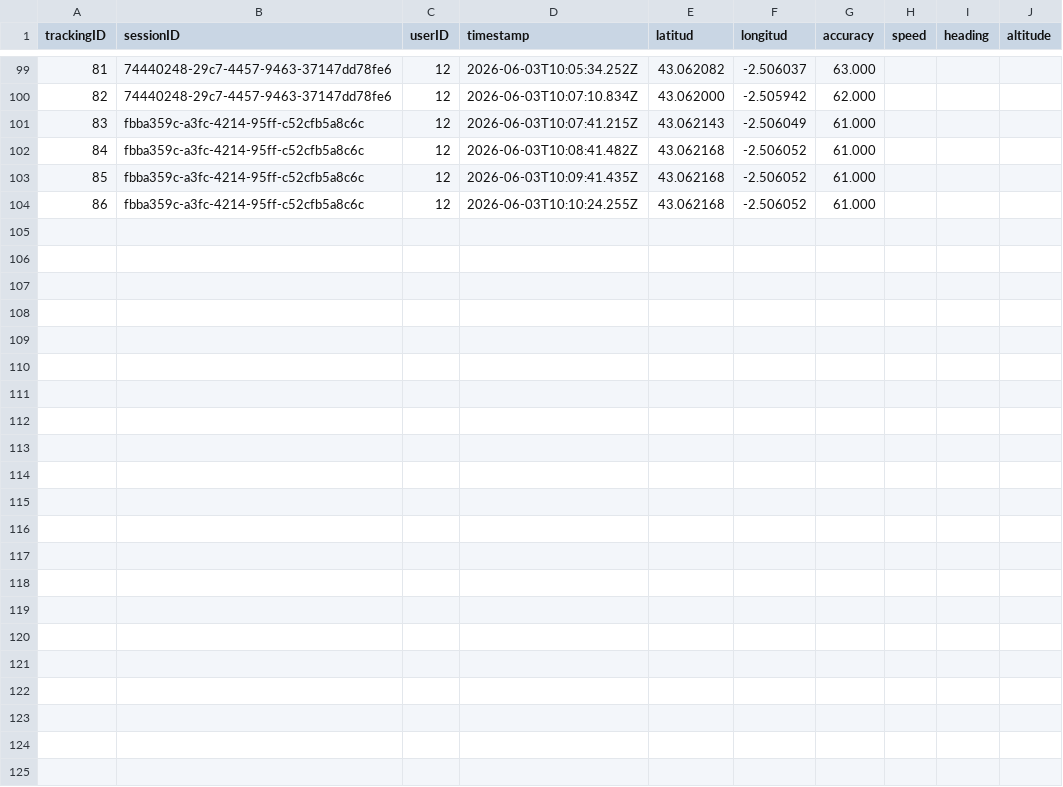
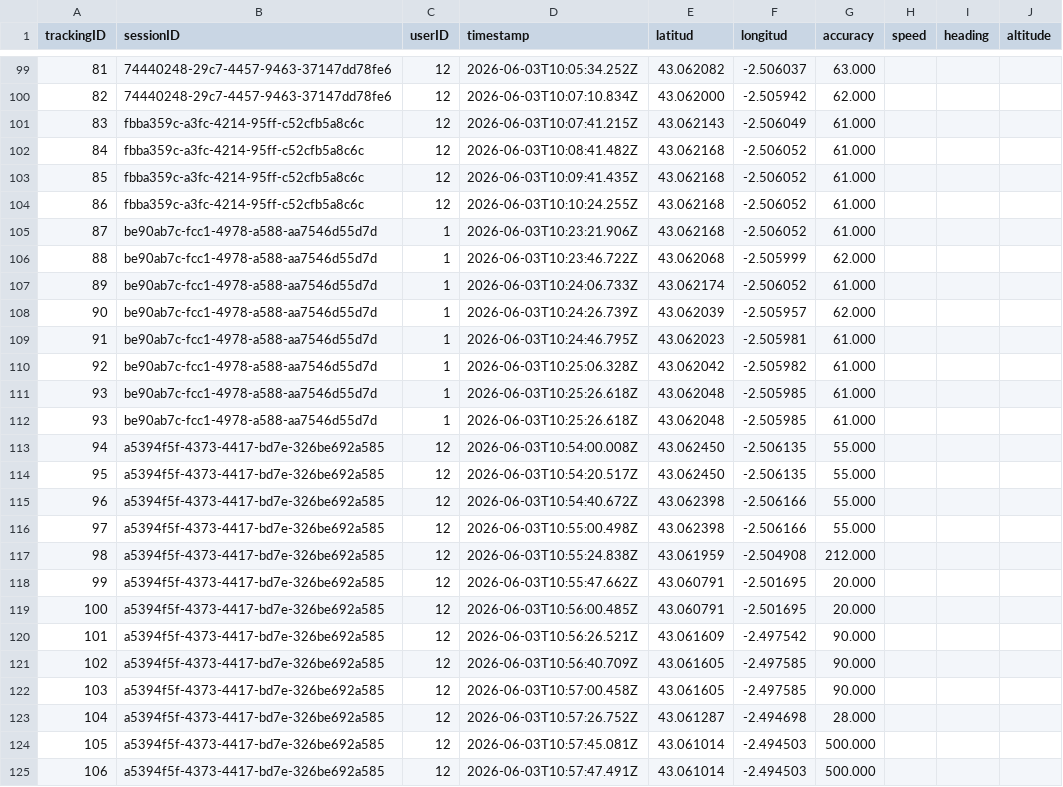
Before and after one commit to maialennicolas/PBL6_VF, a CSV file: data/ubicaciones_bidaia.csv, drawn as a sheet; only a part is shown, gaps mark what is left out.

```diff
--- a/data/ubicaciones_bidaia.csv
+++ b/data/ubicaciones_bidaia.csv
@@ -104 +104,22 @@ trackingID,sessionID,userID,timestamp,latitud,longitud,accuracy,speed,heading,al
 86,fbba359c-a3fc-4214-95ff-c52cfb5a8c6c,12,2026-06-03T10:10:24.255Z,43.062168,-2.506052,61.000,,,
+87,be90ab7c-fcc1-4978-a588-aa7546d55d7d,1,2026-06-03T10:23:21.906Z,43.062168,-2.506052,61.000,,,
+88,be90ab7c-fcc1-4978-a588-aa7546d55d7d,1,2026-06-03T10:23:46.722Z,43.062068,-2.505999,62.000,,,
+89,be90ab7c-fcc1-4978-a588-aa7546d55d7d,1,2026-06-03T10:24:06.733Z,43.062174,-2.506052,61.000,,,
+90,be90ab7c-fcc1-4978-a588-aa7546d55d7d,1,2026-06-03T10:24:26.739Z,43.062039,-2.505957,62.000,,,
+91,be90ab7c-fcc1-4978-a588-aa7546d55d7d,1,2026-06-03T10:24:46.795Z,43.062023,-2.505981,61.000,,,
+92,be90ab7c-fcc1-4978-a588-aa7546d55d7d,1,2026-06-03T10:25:06.328Z,43.062042,-2.505982,61.000,,,
+93,be90ab7c-fcc1-4978-a588-aa7546d55d7d,1,2026-06-03T10:25:26.618Z,43.062048,-2.505985,61.000,,,
+93,be90ab7c-fcc1-4978-a588-aa7546d55d7d,1,2026-06-03T10:25:26.618Z,43.062048,-2.505985,61.000,,,
+94,a5394f5f-4373-4417-bd7e-326be692a585,12,2026-06-03T10:54:00.008Z,43.062450,-2.506135,55.000,,,
+95,a5394f5f-4373-4417-bd7e-326be692a585,12,2026-06-03T10:54:20.517Z,43.062450,-2.506135,55.000,,,
+96,a5394f5f-4373-4417-bd7e-326be692a585,12,2026-06-03T10:54:40.672Z,43.062398,-2.506166,55.000,,,
+97,a5394f5f-4373-4417-bd7e-326be692a585,12,2026-06-03T10:55:00.498Z,43.062398,-2.506166,55.000,,,
+98,a5394f5f-4373-4417-bd7e-326be692a585,12,2026-06-03T10:55:24.838Z,43.061959,-2.504908,212.000,,,
+99,a5394f5f-4373-4417-bd7e-326be692a585,12,2026-06-03T10:55:47.662Z,43.060791,-2.501695,20.000,,,
+100,a5394f5f-4373-4417-bd7e-326be692a585,12,2026-06-03T10:56:00.485Z,43.060791,-2.501695,20.000,,,
+101,a5394f5f-4373-4417-bd7e-326be692a585,12,2026-06-03T10:56:26.521Z,43.061609,-2.497542,90.000,,,
+102,a5394f5f-4373-4417-bd7e-326be692a585,12,2026-06-03T10:56:40.709Z,43.061605,-2.497585,90.000,,,
+103,a5394f5f-4373-4417-bd7e-326be692a585,12,2026-06-03T10:57:00.458Z,43.061605,-2.497585,90.000,,,
+104,a5394f5f-4373-4417-bd7e-326be692a585,12,2026-06-03T10:57:26.752Z,43.061287,-2.494698,28.000,,,
+105,a5394f5f-4373-4417-bd7e-326be692a585,12,2026-06-03T10:57:45.081Z,43.061014,-2.494503,500.000,,,
+106,a5394f5f-4373-4417-bd7e-326be692a585,12,2026-06-03T10:57:47.491Z,43.061014,-2.494503,500.000,,,
```
Also changed, not shown: data/viajes.csv, 1 other file.
